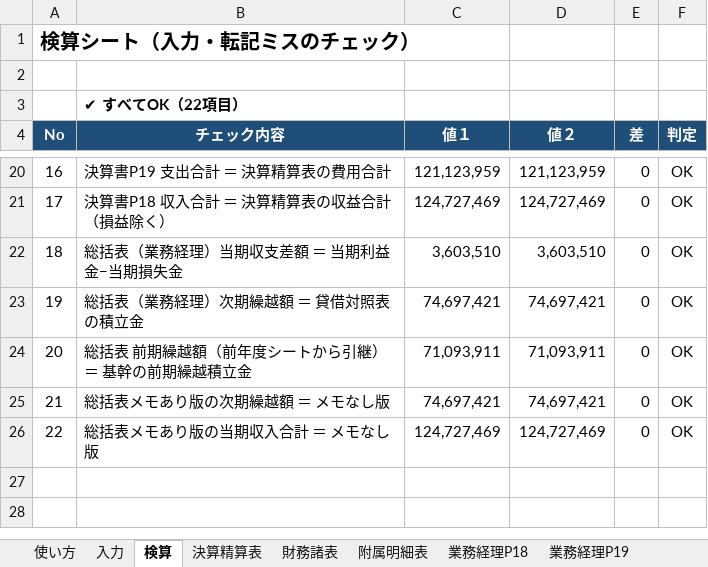
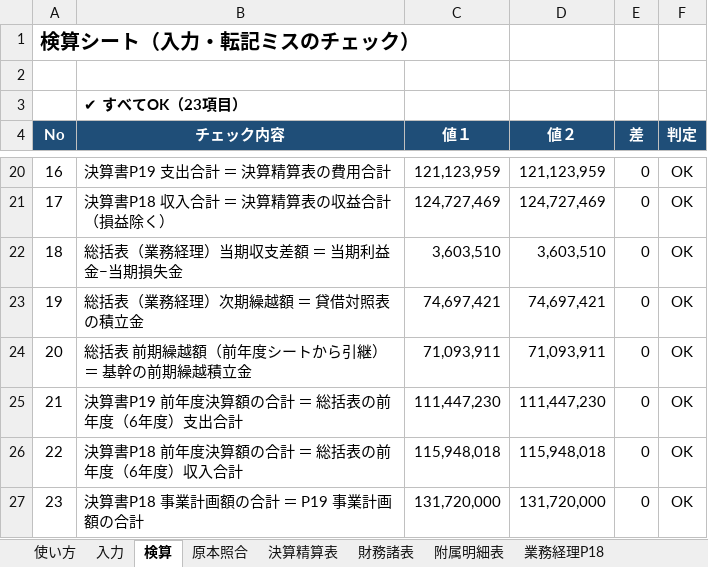
Before and after one commit to iidodo-com/iidodo, an Excel workbook: 決算業務統合ブック.xlsx, sheet 検算, drawn as a sheet; only a part is shown, gaps mark what is left out; values as stored, in another font and other column widths than the file's, no borders; conditional formats not drawn; removed rows and columns are numbered as before the commit, all else as after; the diff names each change by its address in the sheet, - before the commit and + after, or states it on an @@ line.

```diff
--- a/決算業務統合ブック.xlsx (sheet 検算)
+++ b/決算業務統合ブック.xlsx (sheet 検算)
+sheet tab: 原本照合
-B3 (チェック内容): ✔ すべてOK（22項目）
+B3 (チェック内容): ✔ すべてOK（23項目）
-row 25: 21 | 総括表メモあり版の次期繰越額 ＝ メモなし版 | 74,697,421 | 74,697,421 | 0 | OK
-row 26: 22 | 総括表メモあり版の当期収入合計 ＝ メモなし版 | 124,727,469 | 124,727,469 | 0 | OK
+row 25: 21 | 決算書P19 前年度決算額の合計 ＝ 総括表の前年度（6年度）支出合計 | 111,447,230 | 111,447,230 | 0 | OK
+row 26: 22 | 決算書P18 前年度決算額の合計 ＝ 総括表の前年度（6年度）収入合計 | 115,948,018 | 115,948,018 | 0 | OK
+row 27: 23 | 決算書P18 事業計画額の合計 ＝ P19 事業計画額の合計 | 131,720,000 | 131,720,000 | 0 | OK
```
Also changed, not shown: sheet 総括 6～7（メモあり）, sheet 使い方, sheet 〇総括 6～7（メモなし）, sheet 入力, sheet 財務諸表, other sheet tabs, formulas that keep their value, hidden cells, charts or pictures, 1 other file.
